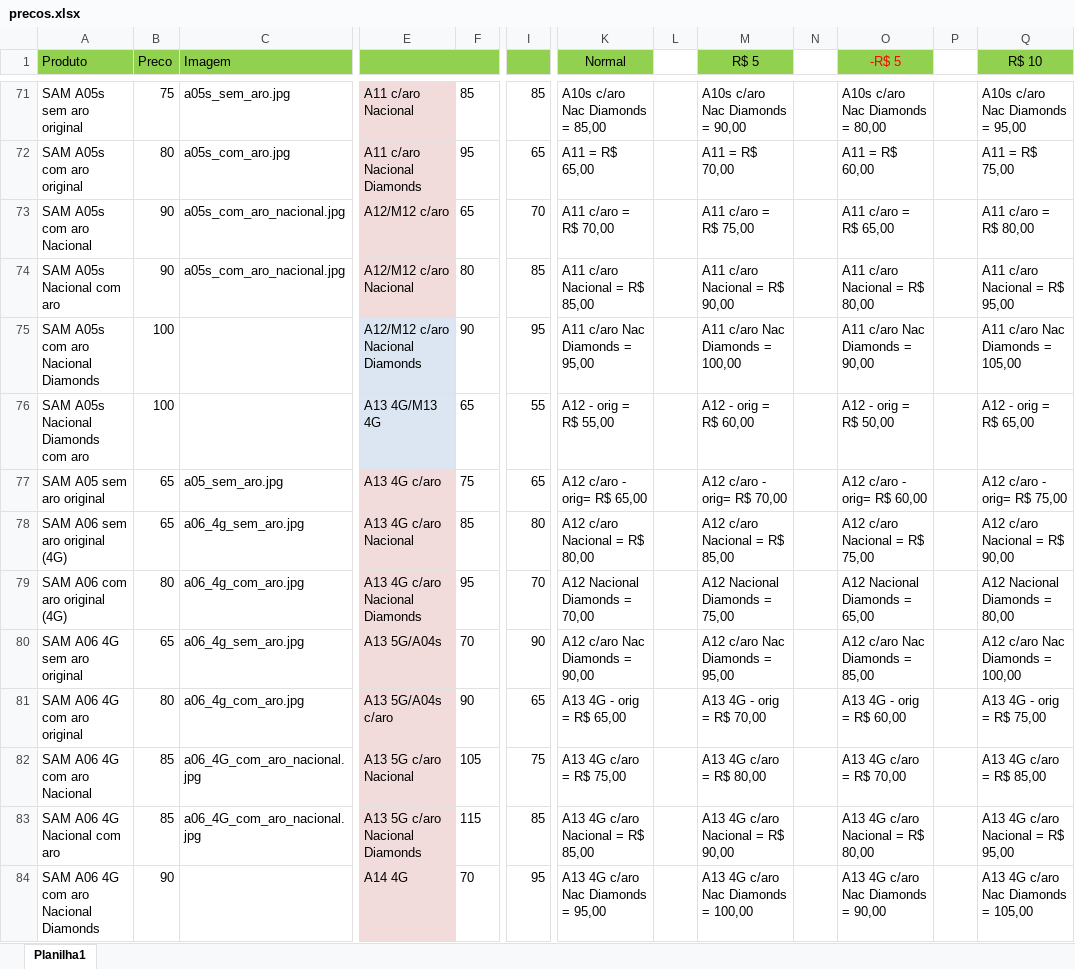
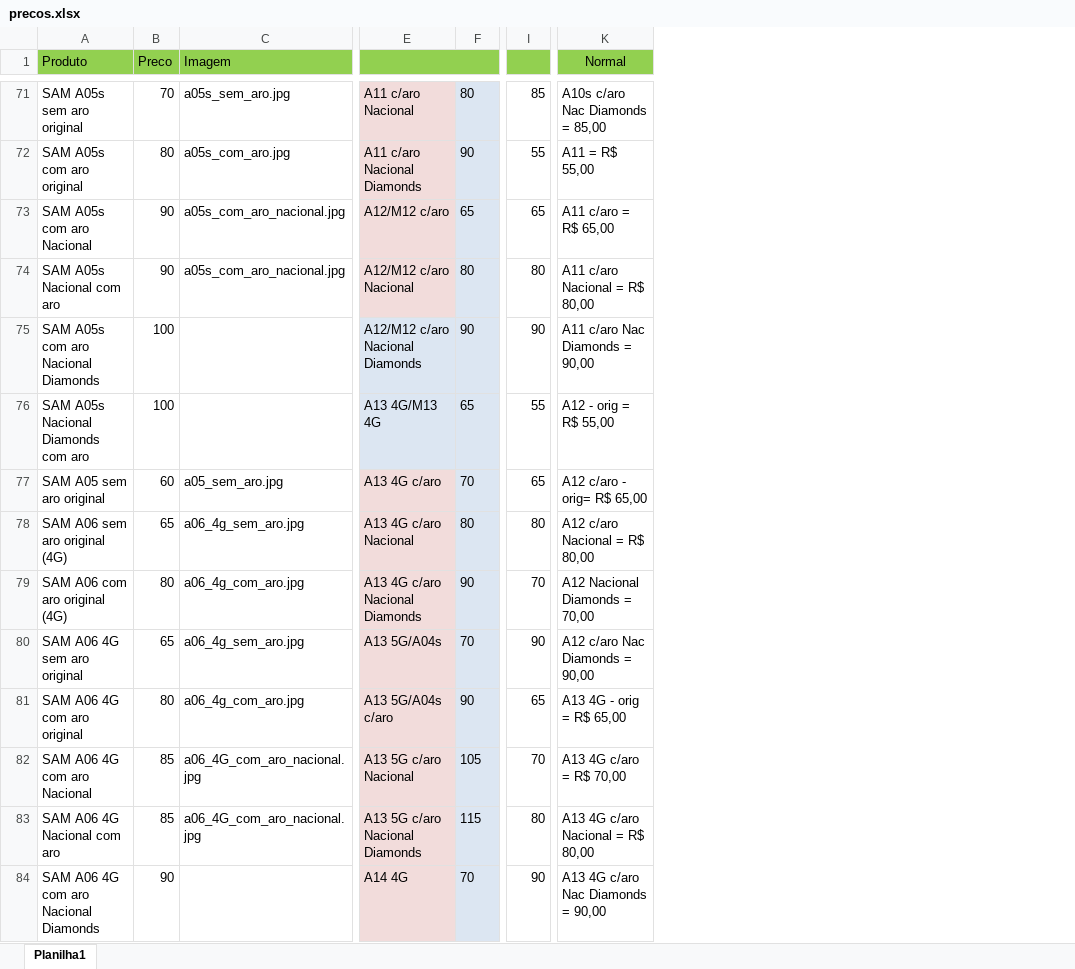
Before and after one commit to davidwcouto/bot_whats, an Excel workbook: precos.xlsx, sheet Planilha1, drawn as a sheet; only a part is shown, gaps mark what is left out; values as stored, in another font and other column widths than the file's, no borders; conditional formats not drawn; the diff covers the shown part only; the diff names each change by its address in the sheet, - before the commit and + after, or states it on an @@ line.

```diff
--- a/precos.xlsx (sheet Planilha1)
+++ b/precos.xlsx (sheet Planilha1)
-column L, empty
-column M (R$ 5), rows 71-84: A10s c/aro Nac Diamonds = 90,00 | A11 = R$ 70,00 | A11 c/aro = R$ 75,00 | A11 c/aro Nacional = R$ 90,00 | A11 c/aro Nac Diamonds = 100,00 | A12 - orig = R$ 60,00 | A12 c/aro - orig= R$ 70,00 | A12 c/aro Nacional = R$ 85,00 | A12 Nacional Diamonds = 75,00 | A12 c/aro Nac Diamonds = 95,00 | A13 4G - orig = R$ 70,00 | A13 4G c/aro = R$ 80,00 | A13 4G c/aro Nacional = R$ 90,00 | A13 4G c/aro Nac Diamonds = 100,00
-column N, empty
-column O (-R$ 5), rows 71-84: A10s c/aro Nac Diamonds = 80,00 | A11 = R$ 60,00 | A11 c/aro = R$ 65,00 | A11 c/aro Nacional = R$ 80,00 | A11 c/aro Nac Diamonds = 90,00 | A12 - orig = R$ 50,00 | A12 c/aro - orig= R$ 60,00 | A12 c/aro Nacional = R$ 75,00 | A12 Nacional Diamonds = 65,00 | A12 c/aro Nac Diamonds = 85,00 | A13 4G - orig = R$ 60,00 | A13 4G c/aro = R$ 70,00 | A13 4G c/aro Nacional = R$ 80,00 | A13 4G c/aro Nac Diamonds = 90,00
-column P, empty
-column Q (R$ 10), rows 71-84: A10s c/aro Nac Diamonds = 95,00 | A11 = R$ 75,00 | A11 c/aro = R$ 80,00 | A11 c/aro Nacional = R$ 95,00 | A11 c/aro Nac Diamonds = 105,00 | A12 - orig = R$ 65,00 | A12 c/aro - orig= R$ 75,00 | A12 c/aro Nacional = R$ 90,00 | A12 Nacional Diamonds = 80,00 | A12 c/aro Nac Diamonds = 100,00 | A13 4G - orig = R$ 75,00 | A13 4G c/aro = R$ 85,00 | A13 4G c/aro Nacional = R$ 95,00 | A13 4G c/aro Nac Diamonds = 105,00
-B71 (Preco): 75
+B71 (Preco): 70
-F71:F84 fill: none
+F71:F84 fill: #DCE6F2
-F71: 85
+F71: 80
-F72: 95
+F72: 90
-I72: 65
+I72: 55
-K72 (Normal): A11 = R$ 65,00
+K72 (Normal): A11 = R$ 55,00
-I73: 70
+I73: 65
-K73 (Normal): A11 c/aro = R$ 70,00
+K73 (Normal): A11 c/aro = R$ 65,00
-I74: 85
+I74: 80
-K74 (Normal): A11 c/aro Nacional = R$ 85,00
+K74 (Normal): A11 c/aro Nacional = R$ 80,00
-I75: 95
+I75: 90
-K75 (Normal): A11 c/aro Nac Diamonds = 95,00
+K75 (Normal): A11 c/aro Nac Diamonds = 90,00
-B77 (Preco): 65
+B77 (Preco): 60
-F77: 75
+F77: 70
-F78: 85
+F78: 80
-F79: 95
+F79: 90
-I82: 75
+I82: 70
-K82 (Normal): A13 4G c/aro = R$ 75,00
+K82 (Normal): A13 4G c/aro = R$ 70,00
-I83: 85
+I83: 80
-K83 (Normal): A13 4G c/aro Nacional = R$ 85,00
+K83 (Normal): A13 4G c/aro Nacional = R$ 80,00
-I84: 95
+I84: 90
-K84 (Normal): A13 4G c/aro Nac Diamonds = 95,00
+K84 (Normal): A13 4G c/aro Nac Diamonds = 90,00
```
Also changed, not shown: 205 edited cells and cell formats elsewhere in this sheet.
